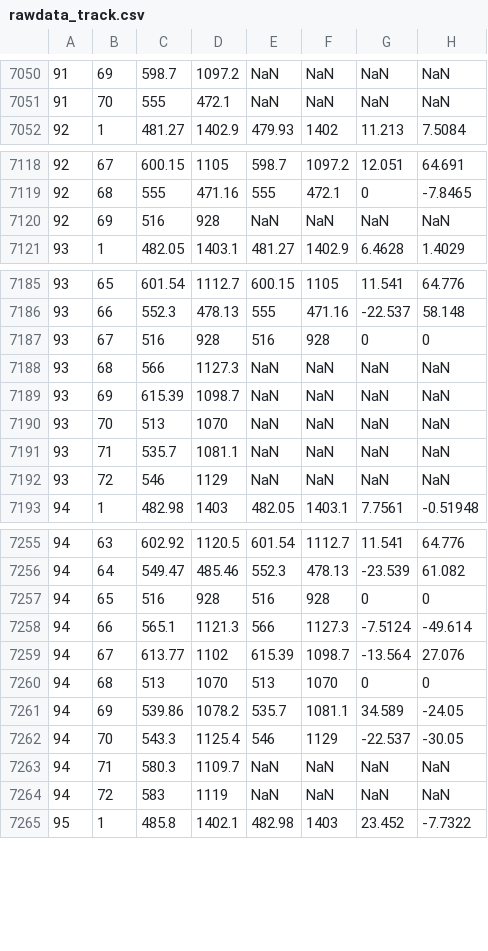
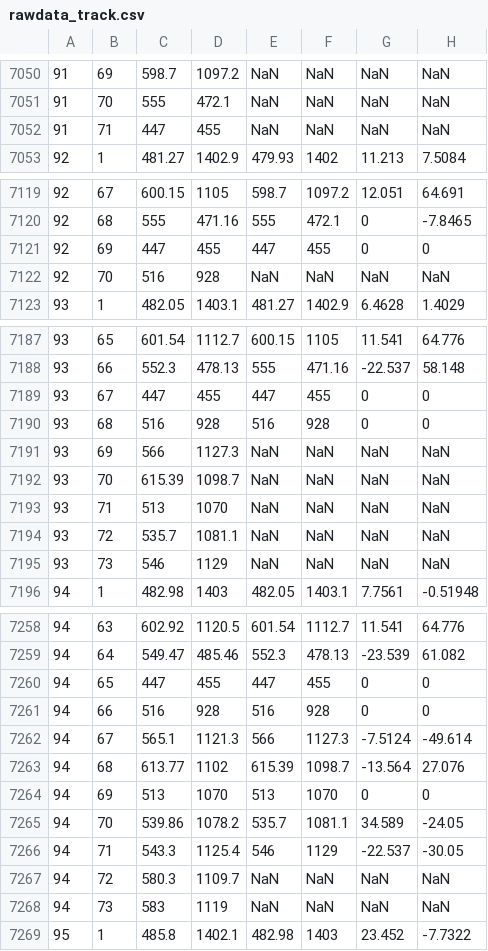
Before and after one commit to tee-lab/schooling_fish, a CSV file: sample/rawdata_track.csv, drawn as a sheet; only a part is shown, gaps mark what is left out.

```diff
--- a/sample/rawdata_track.csv
+++ b/sample/rawdata_track.csv
@@ -7051,2 +7051,3 @@
 91,70,555,472.1,NaN,NaN,NaN,NaN
+91,71,447,455,NaN,NaN,NaN,NaN
 92,1,481.27,1402.9,479.93,1402,11.213,7.5084
@@ -7119,3 +7120,4 @@
 92,68,555,471.16,555,472.1,0,-7.8465
-92,69,516,928,NaN,NaN,NaN,NaN
+92,69,447,455,447,455,0,0
+92,70,516,928,NaN,NaN,NaN,NaN
 93,1,482.05,1403.1,481.27,1402.9,6.4628,1.4029
@@ -7186,8 +7188,9 @@
 93,66,552.3,478.13,555,471.16,-22.537,58.148
-93,67,516,928,516,928,0,0
-93,68,566,1127.3,NaN,NaN,NaN,NaN
-93,69,615.39,1098.7,NaN,NaN,NaN,NaN
-93,70,513,1070,NaN,NaN,NaN,NaN
-93,71,535.7,1081.1,NaN,NaN,NaN,NaN
-93,72,546,1129,NaN,NaN,NaN,NaN
+93,67,447,455,447,455,0,0
+93,68,516,928,516,928,0,0
+93,69,566,1127.3,NaN,NaN,NaN,NaN
+93,70,615.39,1098.7,NaN,NaN,NaN,NaN
+93,71,513,1070,NaN,NaN,NaN,NaN
+93,72,535.7,1081.1,NaN,NaN,NaN,NaN
+93,73,546,1129,NaN,NaN,NaN,NaN
 94,1,482.98,1403,482.05,1403.1,7.7561,-0.51948
@@ -7256,10 +7259,11 @@
 94,64,549.47,485.46,552.3,478.13,-23.539,61.082
-94,65,516,928,516,928,0,0
-94,66,565.1,1121.3,566,1127.3,-7.5124,-49.614
-94,67,613.77,1102,615.39,1098.7,-13.564,27.076
-94,68,513,1070,513,1070,0,0
-94,69,539.86,1078.2,535.7,1081.1,34.589,-24.05
-94,70,543.3,1125.4,546,1129,-22.537,-30.05
-94,71,580.3,1109.7,NaN,NaN,NaN,NaN
-94,72,583,1119,NaN,NaN,NaN,NaN
+94,65,447,455,447,455,0,0
+94,66,516,928,516,928,0,0
+94,67,565.1,1121.3,566,1127.3,-7.5124,-49.614
+94,68,613.77,1102,615.39,1098.7,-13.564,27.076
+94,69,513,1070,513,1070,0,0
+94,70,539.86,1078.2,535.7,1081.1,34.589,-24.05
+94,71,543.3,1125.4,546,1129,-22.537,-30.05
+94,72,580.3,1109.7,NaN,NaN,NaN,NaN
+94,73,583,1119,NaN,NaN,NaN,NaN
 95,1,485.8,1402.1,482.98,1403,23.452,-7.7322
```
Also changed, not shown: 6 other files.
